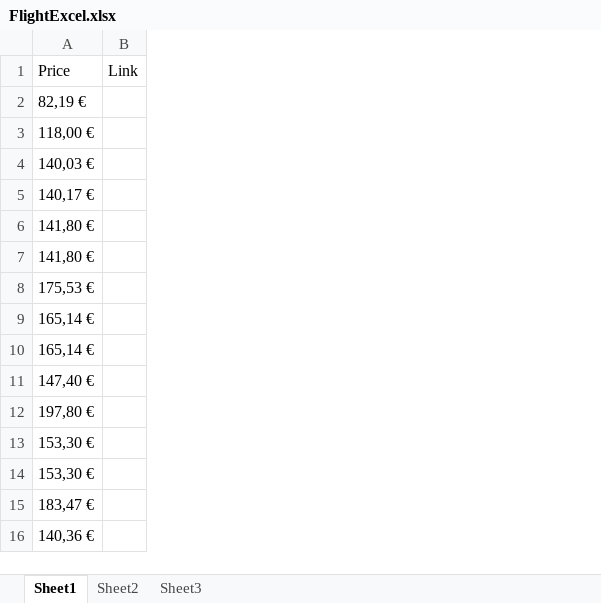
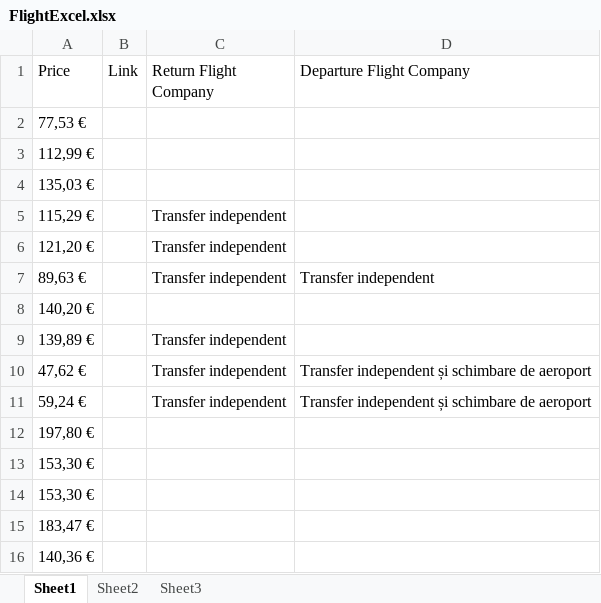
Before and after one commit to PoinaritaDiana/TravelBuddyRobot, an Excel workbook: TravelBuddy/FlightExcel.xlsx, sheet Sheet1, drawn as a sheet; values as stored, in another font and other column widths than the file's, no borders; the diff names each change by its address in the sheet, - before the commit and + after, or states it on an @@ line.

Commit message:
read input from excel

```diff
--- a/TravelBuddy/FlightExcel.xlsx (sheet Sheet1)
+++ b/TravelBuddy/FlightExcel.xlsx (sheet Sheet1)
+column C (Return Flight Company), rows 5-11: Transfer independent | Transfer independent | Transfer independent |  | Transfer independent | Transfer independent | Transfer independent
+column D (Departure Flight Company), rows 7-11: Transfer independent |  |  | Transfer independent și schimbare de aeroport | Transfer independent și schimbare de aeroport
-A2 (Price): 82,19 €
+A2 (Price): 77,53 €
-A3 (Price): 118,00 €
+A3 (Price): 112,99 €
-A4 (Price): 140,03 €
+A4 (Price): 135,03 €
-A5 (Price): 140,17 €
+A5 (Price): 115,29 €
-A6 (Price): 141,80 €
+A6 (Price): 121,20 €
-A7 (Price): 141,80 €
+A7 (Price): 89,63 €
-A8 (Price): 175,53 €
+A8 (Price): 140,20 €
-A9 (Price): 165,14 €
+A9 (Price): 139,89 €
-A10 (Price): 165,14 €
+A10 (Price): 47,62 €
-A11 (Price): 147,40 €
+A11 (Price): 59,24 €
```
Also changed, not shown: TravelBuddy/AccomodationExcel.xlsx, 13 other files.
